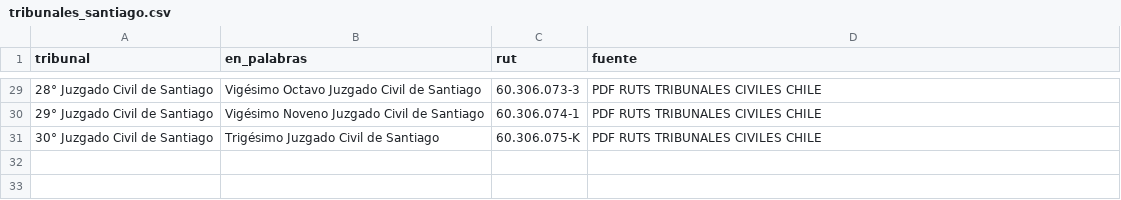
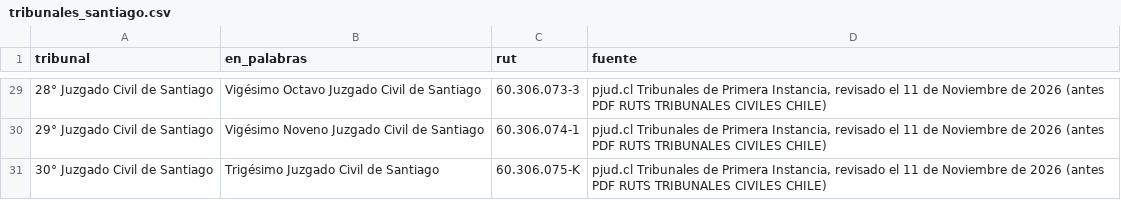
Before and after one commit to DFNR2026/AgendarRemates, a CSV file: db/tribunales_santiago.csv, drawn as a sheet; only a part is shown, gaps mark what is left out; the diff covers the shown part only.

```diff
--- a/db/tribunales_santiago.csv
+++ b/db/tribunales_santiago.csv
@@ -29,3 +29,3 @@ tribunal,en_palabras,rut,fuente
-28° Juzgado Civil de Santiago,Vigésimo Octavo Juzgado Civil de Santiago,60.306.073-3,PDF RUTS TRIBUNALES CIVILES CHILE
-29° Juzgado Civil de Santiago,Vigésimo Noveno Juzgado Civil de Santiago,60.306.074-1,PDF RUTS TRIBUNALES CIVILES CHILE
-30° Juzgado Civil de Santiago,Trigésimo Juzgado Civil de Santiago,60.306.075-K,PDF RUTS TRIBUNALES CIVILES CHILE
+28° Juzgado Civil de Santiago,Vigésimo Octavo Juzgado Civil de Santiago,60.306.073-3,"pjud.cl Tribunales de Primera Instancia, revisado el 11 de Noviembre de 2026 (antes PDF RUTS TRIBUNALES CIVILES CHILE)"
+29° Juzgado Civil de Santiago,Vigésimo Noveno Juzgado Civil de Santiago,60.306.074-1,"pjud.cl Tribunales de Primera Instancia, revisado el 11 de Noviembre de 2026 (antes PDF RUTS TRIBUNALES CIVILES CHILE)"
+30° Juzgado Civil de Santiago,Trigésimo Juzgado Civil de Santiago,60.306.075-K,"pjud.cl Tribunales de Primera Instancia, revisado el 11 de Noviembre de 2026 (antes PDF RUTS TRIBUNALES CIVILES CHILE)"
```
Also changed, not shown: 27 edited cells elsewhere in this file, 6 other files.
